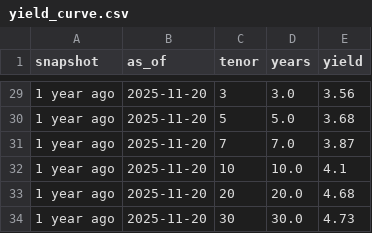
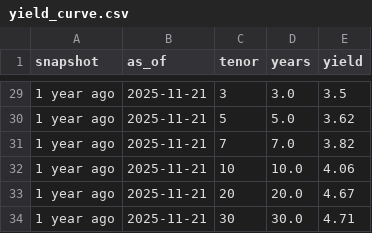
Before and after one commit to martinogie/macro-markets-dashboard, a CSV file: data/yield_curve.csv, drawn as a sheet; only a part is shown, gaps mark what is left out; the diff covers the shown part only; the diff names each change by its address in the sheet, - before the commit and + after, or states it on an @@ line.

```diff
--- a/data/yield_curve.csv
+++ b/data/yield_curve.csv
-B29:B34 (as_of): 2025-11-20
+B29:B34 (as_of): 2025-11-21
-E29 (yield): 3.56
+E29 (yield): 3.5
-E30 (yield): 3.68
+E30 (yield): 3.62
-E31 (yield): 3.87
+E31 (yield): 3.82
-E32 (yield): 4.1
+E32 (yield): 4.06
-E33 (yield): 4.68
+E33 (yield): 4.67
-E34 (yield): 4.73
+E34 (yield): 4.71
```
Also changed, not shown: 52 edited cells elsewhere in this file, data/kpis.csv, 2 other files.
